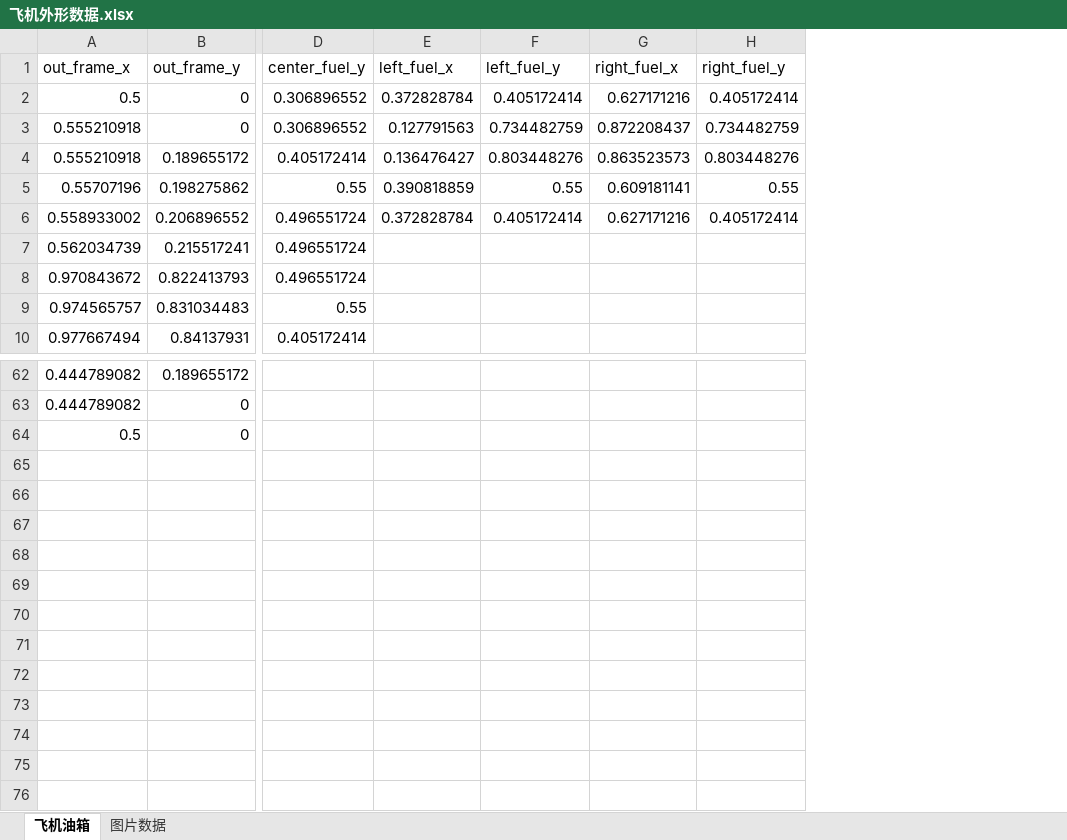
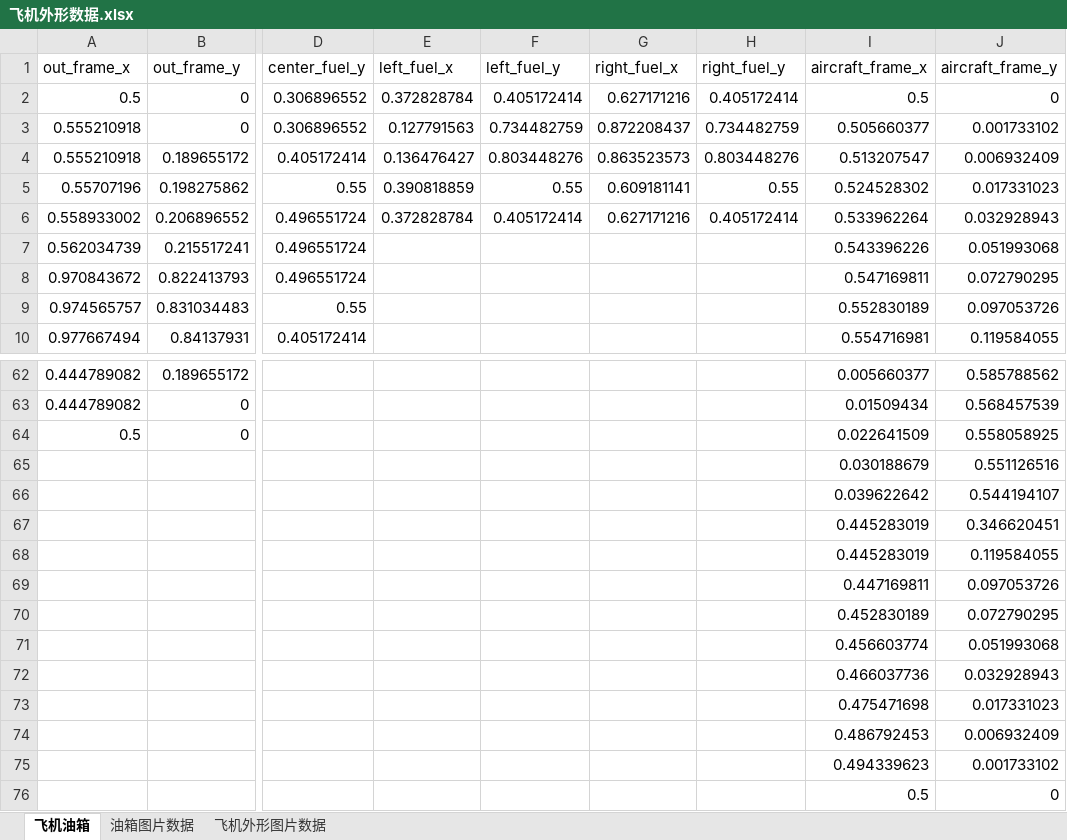
Before and after one commit to jaketear/CWCG, an Excel workbook: data/飞机外形数据.xlsx, sheet 飞机油箱, drawn as a sheet; only a part is shown, gaps mark what is left out; values as stored, in another font and other column widths than the file's, no borders; rows hold the shown columns only; the diff names each change by its address in the sheet, - before the commit and + after, or states it on an @@ line.

```diff
--- a/data/飞机外形数据.xlsx (sheet 飞机油箱)
+++ b/data/飞机外形数据.xlsx (sheet 飞机油箱)
-sheet tab: 图片数据
+sheet tab: 油箱图片数据
+sheet tab: 飞机外形图片数据
+column I (aircraft_frame_x), rows 2-10: 0.5 | 0.505660377 | 0.513207547 | 0.524528302 | 0.533962264 | 0.543396226 | 0.547169811 | 0.552830189 | 0.554716981; rows 62-64: 0.005660377 | 0.01509434 | 0.022641509
+column J (aircraft_frame_y), rows 2-10: 0 | 0.001733102 | 0.006932409 | 0.017331023 | 0.032928943 | 0.051993068 | 0.072790295 | 0.097053726 | 0.119584055; rows 62-64: 0.585788562 | 0.568457539 | 0.558058925
+row 65:  |  |  |  |  |  |  | 0.030188679 | 0.551126516
+row 66:  |  |  |  |  |  |  | 0.039622642 | 0.544194107
+row 67:  |  |  |  |  |  |  | 0.445283019 | 0.346620451
+row 68:  |  |  |  |  |  |  | 0.445283019 | 0.119584055
+row 69:  |  |  |  |  |  |  | 0.447169811 | 0.097053726
+row 70:  |  |  |  |  |  |  | 0.452830189 | 0.072790295
+row 71:  |  |  |  |  |  |  | 0.456603774 | 0.051993068
+row 72:  |  |  |  |  |  |  | 0.466037736 | 0.032928943
+row 73:  |  |  |  |  |  |  | 0.475471698 | 0.017331023
+row 74:  |  |  |  |  |  |  | 0.486792453 | 0.006932409
+row 75:  |  |  |  |  |  |  | 0.494339623 | 0.001733102
+row 76:  |  |  |  |  |  |  | 0.5 | 0
```
Also changed, not shown: 32 other files.
